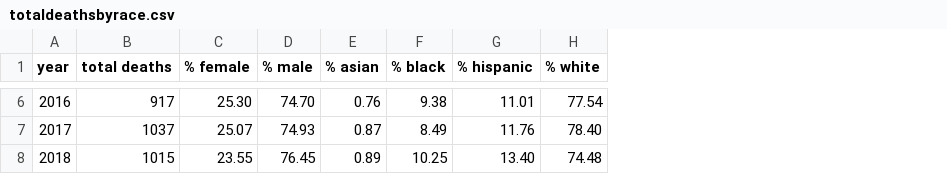
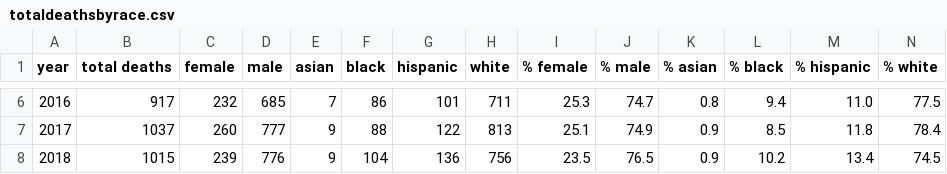
Before and after one commit to elenamlutz/data-studio-projects, a CSV file: Week 2/totaldeathsbyrace.csv, drawn as a sheet; only a part is shown, gaps mark what is left out; addresses are those after the commit; the diff covers the shown part only; the diff names each change by its address in the sheet, - before the commit and + after, or states it on an @@ line.

```diff
--- a/Week 2/totaldeathsbyrace.csv
+++ b/Week 2/totaldeathsbyrace.csv
+column C (female), rows 6-8: 232 | 260 | 239
+column D (male), rows 6-8: 685 | 777 | 776
+column E (asian), rows 6-8: 7 | 9 | 9
+column F (black), rows 6-8: 86 | 88 | 104
+column G (hispanic), rows 6-8: 101 | 122 | 136
+column H (white), rows 6-8: 711 | 813 | 756
-I6 (% female): 25.30
+I6 (% female): 25.3
-J6 (% male): 74.70
+J6 (% male): 74.7
-K6 (% asian): 0.76
+K6 (% asian): 0.8
-L6 (% black): 9.38
+L6 (% black): 9.4
-M6 (% hispanic): 11.01
+M6 (% hispanic): 11.0
-N6 (% white): 77.54
+N6 (% white): 77.5
-I7 (% female): 25.07
+I7 (% female): 25.1
-J7 (% male): 74.93
+J7 (% male): 74.9
-K7 (% asian): 0.87
+K7 (% asian): 0.9
-L7 (% black): 8.49
+L7 (% black): 8.5
-M7 (% hispanic): 11.76
+M7 (% hispanic): 11.8
-N7 (% white): 78.40
+N7 (% white): 78.4
-I8 (% female): 23.55
+I8 (% female): 23.5
-J8 (% male): 76.45
+J8 (% male): 76.5
-K8 (% asian): 0.89
+K8 (% asian): 0.9
-L8 (% black): 10.25
+L8 (% black): 10.2
-M8 (% hispanic): 13.40
+M8 (% hispanic): 13.4
-N8 (% white): 74.48
+N8 (% white): 74.5
```
Also changed, not shown: 24 edited cells elsewhere in this file.
